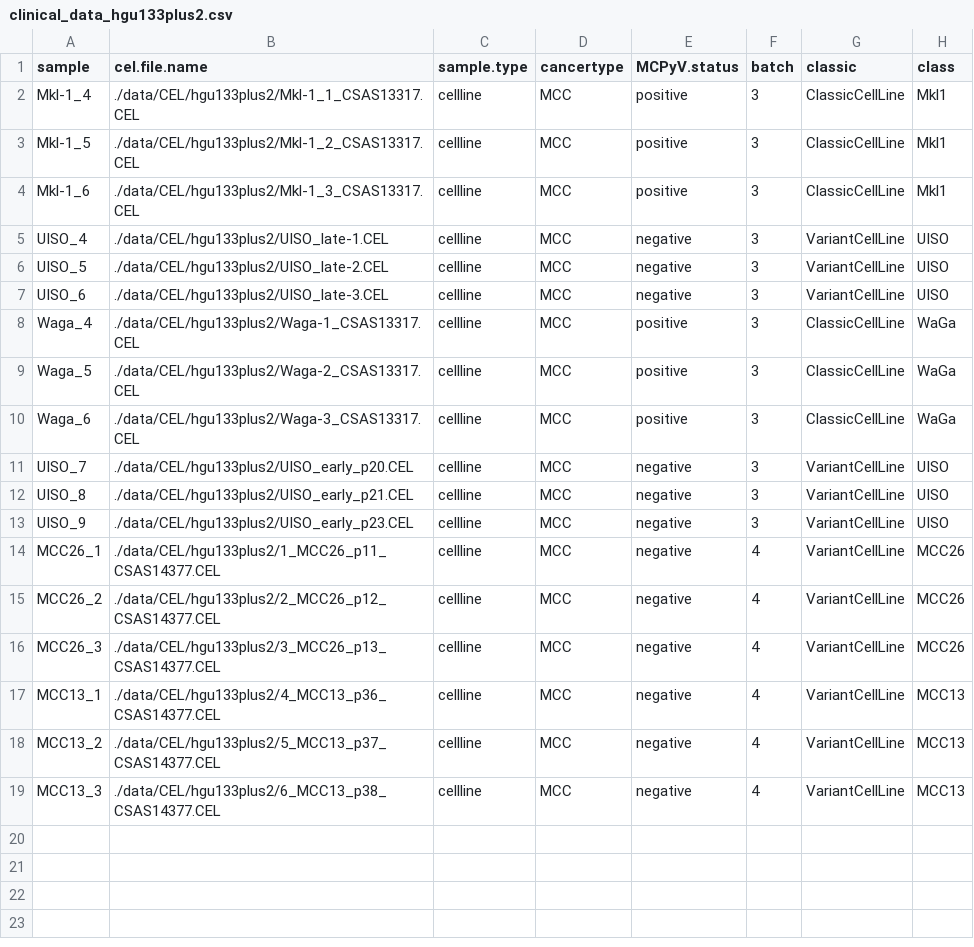
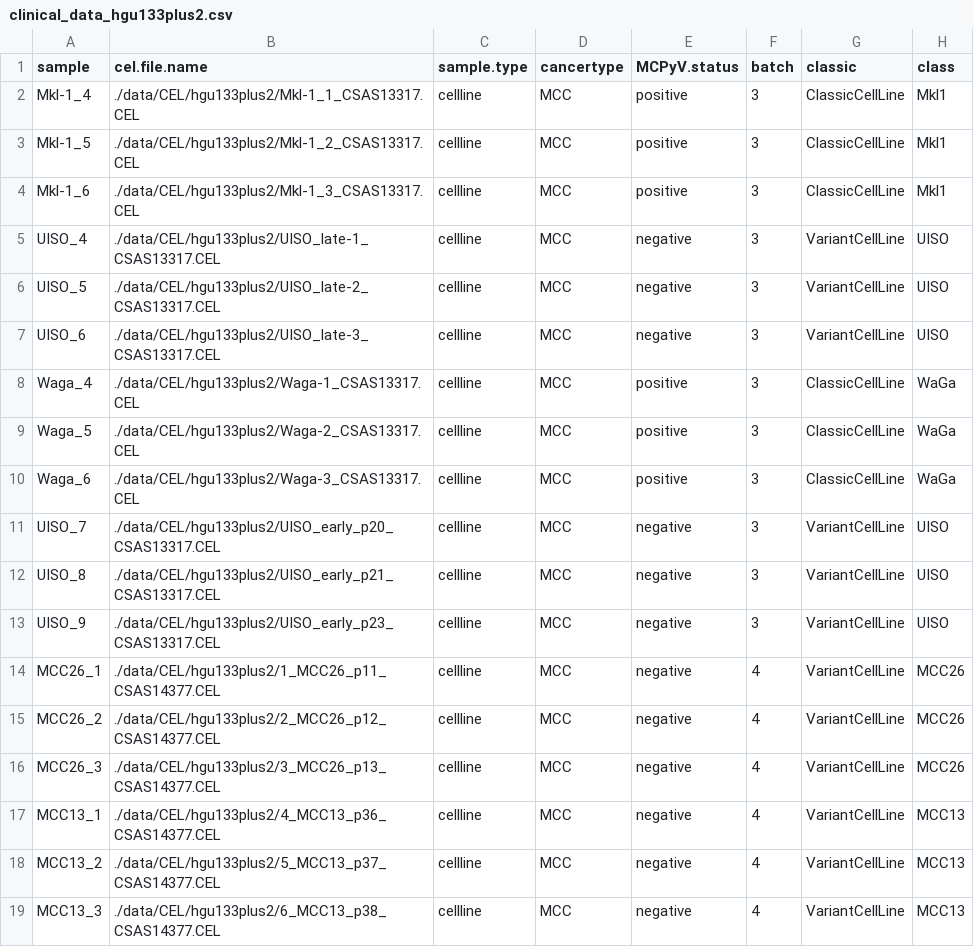
Before and after one commit to kdaily/UISO_code, a CSV file: data/clinical_data_hgu133plus2.csv, drawn as a sheet.

Commit message:
Renamed CEL files.

```diff
--- a/data/clinical_data_hgu133plus2.csv
+++ b/data/clinical_data_hgu133plus2.csv
@@ -4,5 +4,5 @@
 "Mkl-1_6","./data/CEL/hgu133plus2/Mkl-1_3_CSAS13317.CEL","cellline","MCC","positive",3,"ClassicCellLine","Mkl1"
-"UISO_4","./data/CEL/hgu133plus2/UISO_late-1.CEL","cellline","MCC","negative",3,"VariantCellLine","UISO"
-"UISO_5","./data/CEL/hgu133plus2/UISO_late-2.CEL","cellline","MCC","negative",3,"VariantCellLine","UISO"
-"UISO_6","./data/CEL/hgu133plus2/UISO_late-3.CEL","cellline","MCC","negative",3,"VariantCellLine","UISO"
+"UISO_4","./data/CEL/hgu133plus2/UISO_late-1_CSAS13317.CEL","cellline","MCC","negative",3,"VariantCellLine","UISO"
+"UISO_5","./data/CEL/hgu133plus2/UISO_late-2_CSAS13317.CEL","cellline","MCC","negative",3,"VariantCellLine","UISO"
+"UISO_6","./data/CEL/hgu133plus2/UISO_late-3_CSAS13317.CEL","cellline","MCC","negative",3,"VariantCellLine","UISO"
 "Waga_4","./data/CEL/hgu133plus2/Waga-1_CSAS13317.CEL","cellline","MCC","positive",3,"ClassicCellLine","WaGa"
@@ -10,5 +10,5 @@
 "Waga_6","./data/CEL/hgu133plus2/Waga-3_CSAS13317.CEL","cellline","MCC","positive",3,"ClassicCellLine","WaGa"
-"UISO_7","./data/CEL/hgu133plus2/UISO_early_p20.CEL","cellline","MCC","negative",3,"VariantCellLine","UISO"
-"UISO_8","./data/CEL/hgu133plus2/UISO_early_p21.CEL","cellline","MCC","negative",3,"VariantCellLine","UISO"
-"UISO_9","./data/CEL/hgu133plus2/UISO_early_p23.CEL","cellline","MCC","negative",3,"VariantCellLine","UISO"
+"UISO_7","./data/CEL/hgu133plus2/UISO_early_p20_CSAS13317.CEL","cellline","MCC","negative",3,"VariantCellLine","UISO"
+"UISO_8","./data/CEL/hgu133plus2/UISO_early_p21_CSAS13317.CEL","cellline","MCC","negative",3,"VariantCellLine","UISO"
+"UISO_9","./data/CEL/hgu133plus2/UISO_early_p23_CSAS13317.CEL","cellline","MCC","negative",3,"VariantCellLine","UISO"
 "MCC26_1","./data/CEL/hgu133plus2/1_MCC26_p11_CSAS14377.CEL","cellline","MCC","negative",4,"VariantCellLine","MCC26"
```
